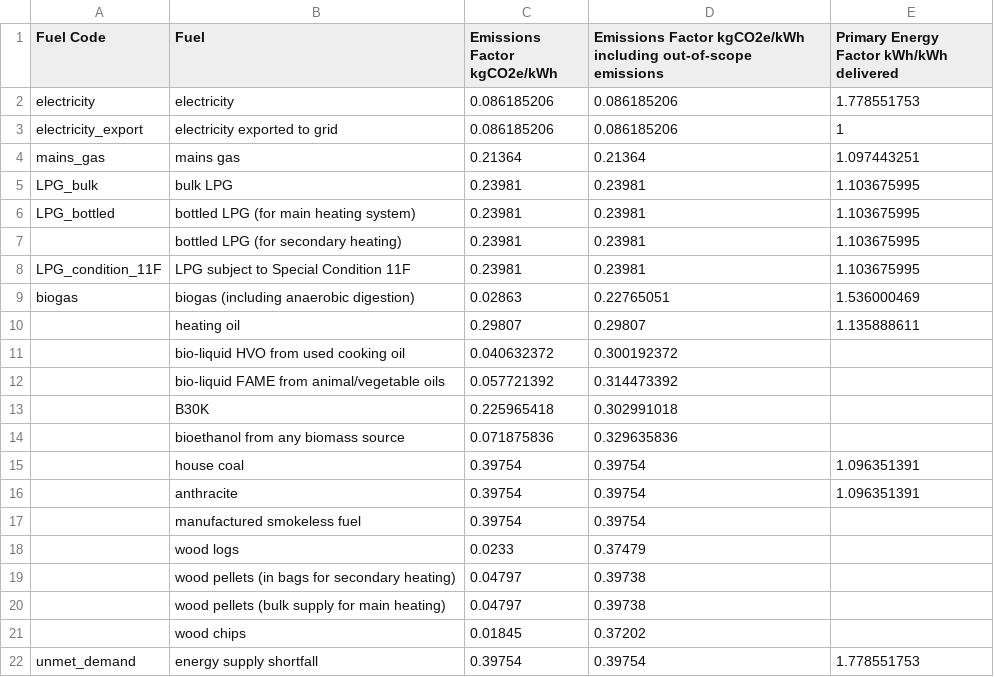
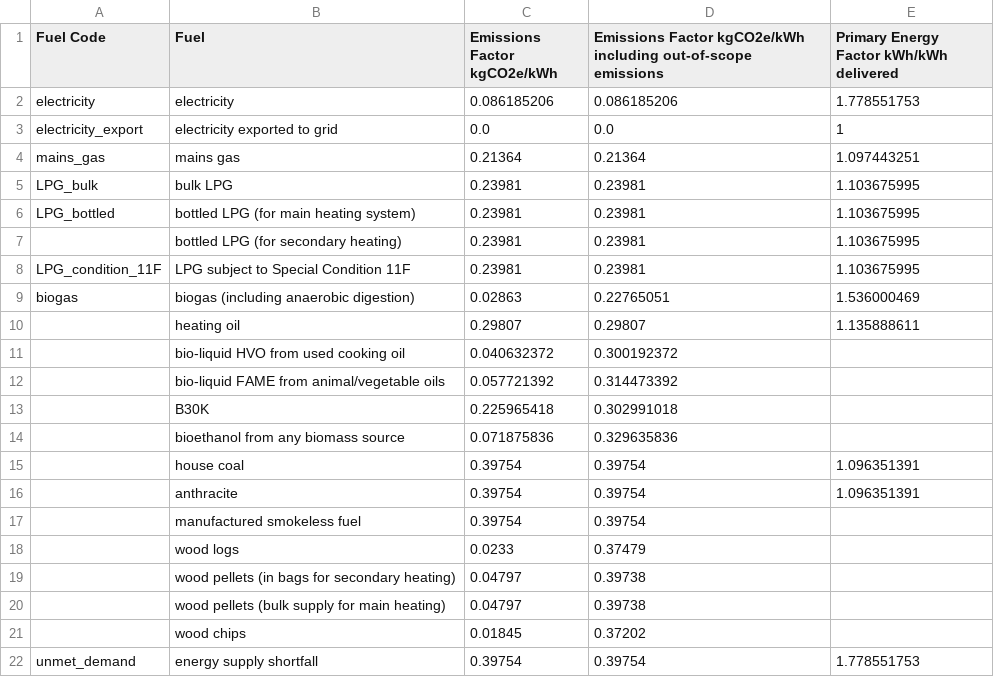
Before and after one commit to home-energy-foundry/hem0424, a CSV file: src/wrappers/future_homes_standard/FHS_emisPEfactors_04-11-2022.csv, drawn as a sheet.

Commit message:
Fix application of PE and CO2 factors and report self-consumption
- Report self-consumption (energy generated and consumed) in results
file.
- Fix application of PE and CO2 factors - net import was being
calculated and then import factors applied, instead of import and export
factors being applied to the import and export and then net PE/CO2 being
calculated.
- CO2 factors for electricity export set to zero - this puts them on the
same basis as the PE factors, where this is the factor for electricity
generated rather than the net figure.

```diff
--- a/src/wrappers/future_homes_standard/FHS_emisPEfactors_04-11-2022.csv
+++ b/src/wrappers/future_homes_standard/FHS_emisPEfactors_04-11-2022.csv
@@ -2,3 +2,3 @@ Fuel Code,Fuel,Emissions Factor kgCO2e/kWh,Emissions Factor kgCO2e/kWh including
 electricity,electricity,0.086185206,0.086185206,1.778551753
-electricity_export,electricity exported to grid,0.086185206,0.086185206,1
+electricity_export,electricity exported to grid,0.0,0.0,1
 mains_gas,mains gas,0.21364,0.21364,1.097443251
```
Also changed, not shown: 4 other files.
